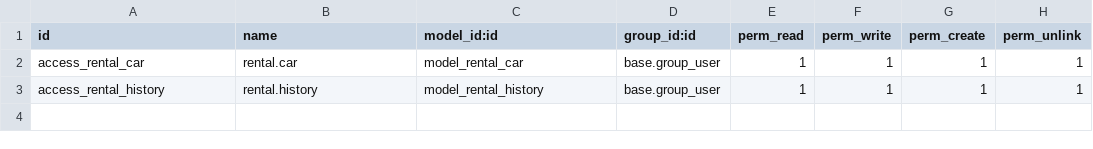
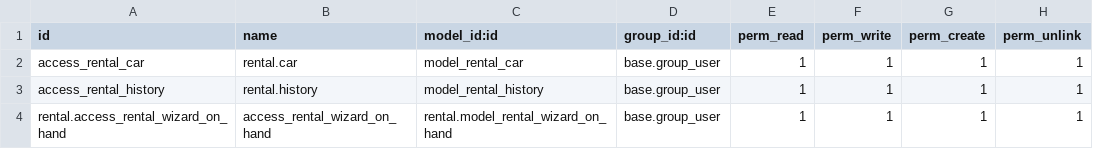
Before and after one commit to Yevhen-Pechurin/academy, a CSV file: rental/security/ir.model.access.csv, drawn as a sheet.

Commit message:
[DEV] add wizard

```diff
--- a/rental/security/ir.model.access.csv
+++ b/rental/security/ir.model.access.csv
@@ -3 +3,2 @@ access_rental_car,rental.car,model_rental_car,base.group_user,1,1,1,1
 access_rental_history,rental.history,model_rental_history,base.group_user,1,1,1,1
+rental.access_rental_wizard_on_hand,access_rental_wizard_on_hand,rental.model_rental_wizard_on_hand,base.group_user,1,1,1,1
```
Also changed, not shown: 6 other files.
